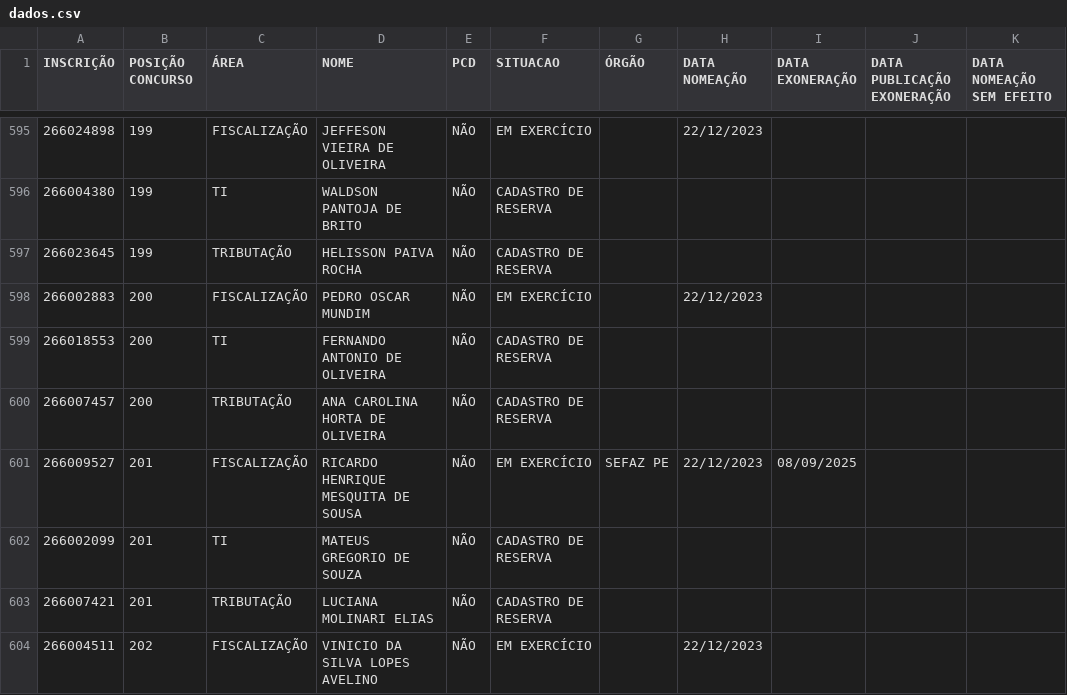
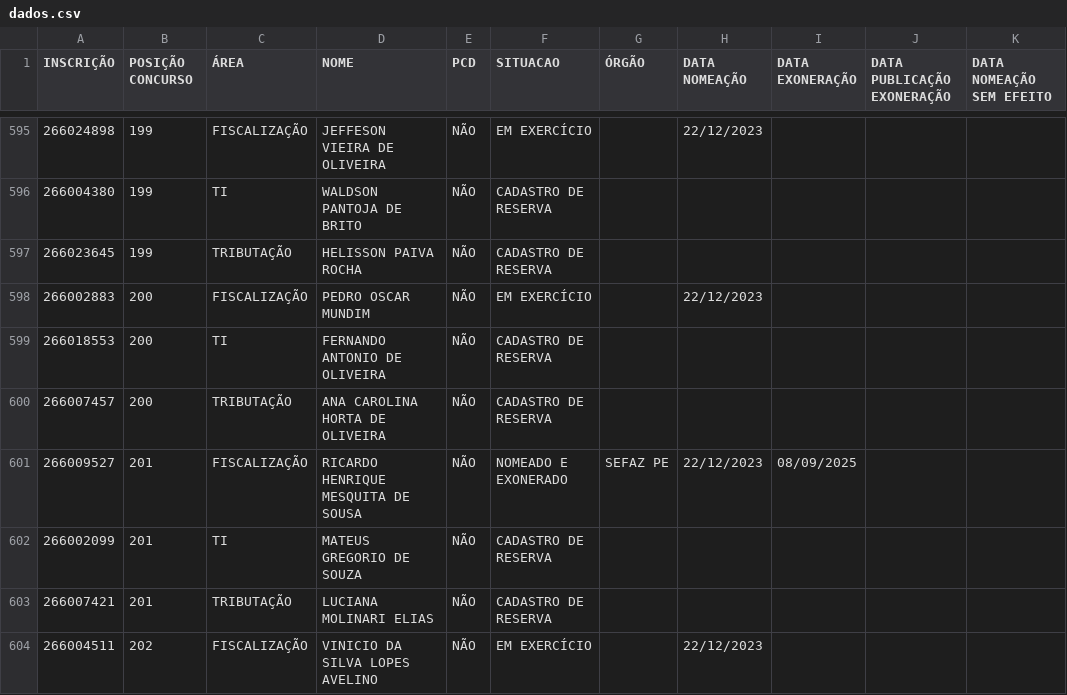
Before and after one commit to observatoriosefmg/observatoriosefmg.github.io, a CSV file: evasao/data/dados.csv, drawn as a sheet; only a part is shown, gaps mark what is left out; the diff names each change by its address in the sheet, - before the commit and + after, or states it on an @@ line.

Commit message:
alteração dados

```diff
--- a/evasao/data/dados.csv
+++ b/evasao/data/dados.csv
-F601 (SITUACAO): EM EXERCÍCIO
+F601 (SITUACAO): NOMEADO E EXONERADO
```
